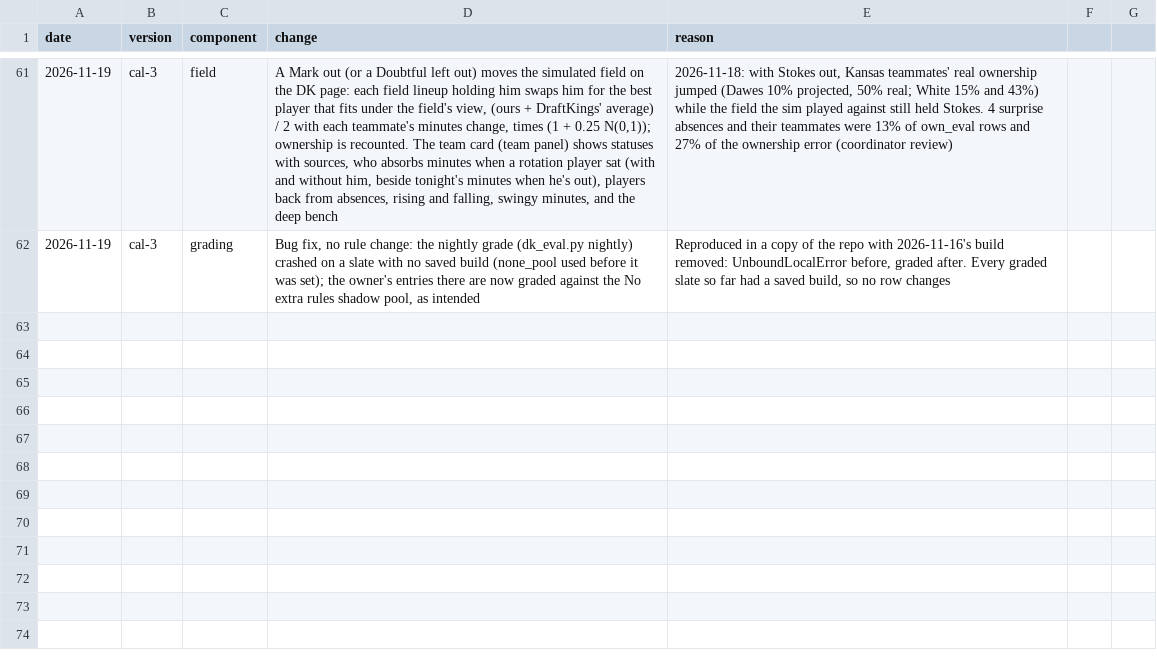
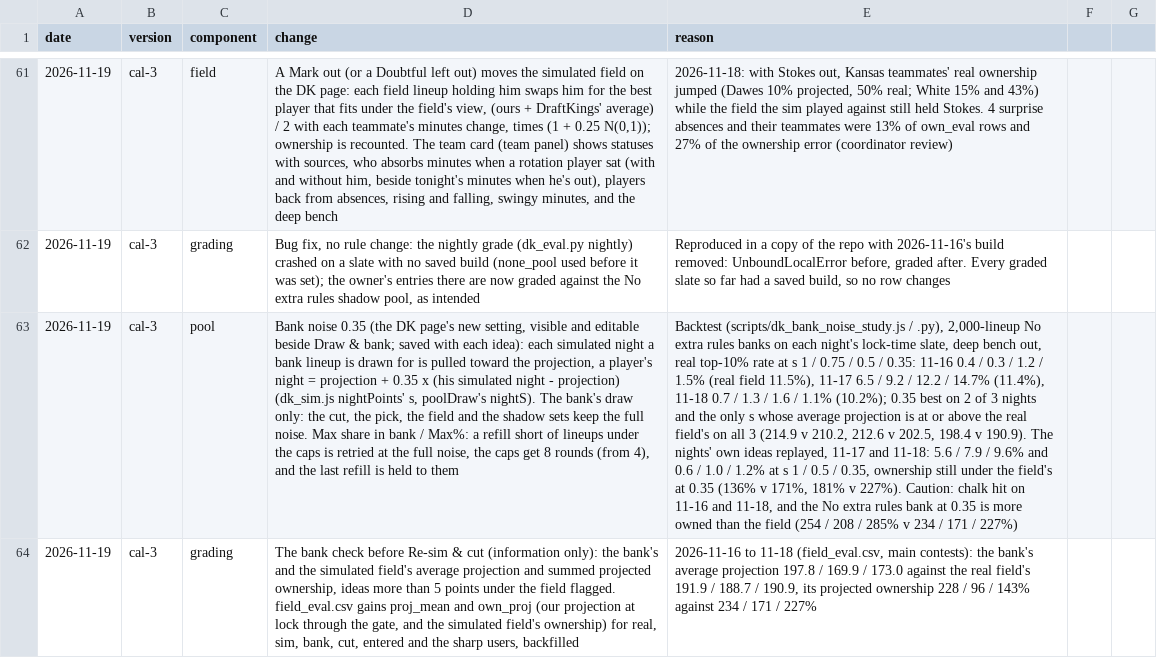
Before and after one commit to JonBoyBeats/br_rankings, a CSV file: analysis/cbb/dk/versions.csv, drawn as a sheet; only a part is shown, gaps mark what is left out; the diff names each change by its address in the sheet, - before the commit and + after, or states it on an @@ line.

```diff
--- a/analysis/cbb/dk/versions.csv
+++ b/analysis/cbb/dk/versions.csv
+row 63: 2026-11-19 | cal-3 | pool | Bank noise 0.35 (the DK page's new setting, visible and editable beside Draw & bank; saved with each idea): each simulated night a bank lineup is drawn for is pulled toward the projection, a player's night = projection + 0.35 x (his simulated night - projection) (dk_sim.js nightPoints' s, poolDraw's nightS). The bank's draw only: the cut, the pick, the field and the shadow sets keep the full noise. Max share in bank / Max%: a refill short of lineups under the caps is retried at the full noise, the caps get 8 rounds (from 4), and the last refill is held to them | Backtest (scripts/dk_bank_noise_study.js / .py), 2,000-lineup No extra rules banks on each night's lock-time slate, deep bench out, real top-10% rate at s 1 / 0.75 / 0.5 / 0.35: 11-16 0.4 / 0.3 / 1.2 / 1.5% (real field 11.5%), 11-17 6.5 / 9.2 / 12.2 / 14.7% (11.4%), 11-18 0.7 / 1.3 / 1.6 / 1.1% (10.2%); 0.35 best on 2 of 3 nights and the only s whose average projection is at or above the real field's on all 3 (214.9 v 210.2, 212.6 v 202.5, 198.4 v 190.9). The nights' own ideas replayed, 11-17 and 11-18: 5.6 / 7.9 / 9.6% and 0.6 / 1.0 / 1.2% at s 1 / 0.5 / 0.35, ownership still under the field's at 0.35 (136% v 171%, 181% v 227%). Caution: chalk hit on 11-16 and 11-18, and the No extra rules bank at 0.35 is more owned than the field (254 / 208 / 285% v 234 / 171 / 227%)
+row 64: 2026-11-19 | cal-3 | grading | The bank check before Re-sim & cut (information only): the bank's and the simulated field's average projection and summed projected ownership, ideas more than 5 points under the field flagged. field_eval.csv gains proj_mean and own_proj (our projection at lock through the gate, and the simulated field's ownership) for real, sim, bank, cut, entered and the sharp users, backfilled | 2026-11-16 to 11-18 (field_eval.csv, main contests): the bank's average projection 197.8 / 169.9 / 173.0 against the real field's 191.9 / 188.7 / 190.9, its projected ownership 228 / 96 / 143% against 234 / 171 / 227%
```
Also changed, not shown: analysis/cbb/dk/field_eval.csv, 6 other files.
